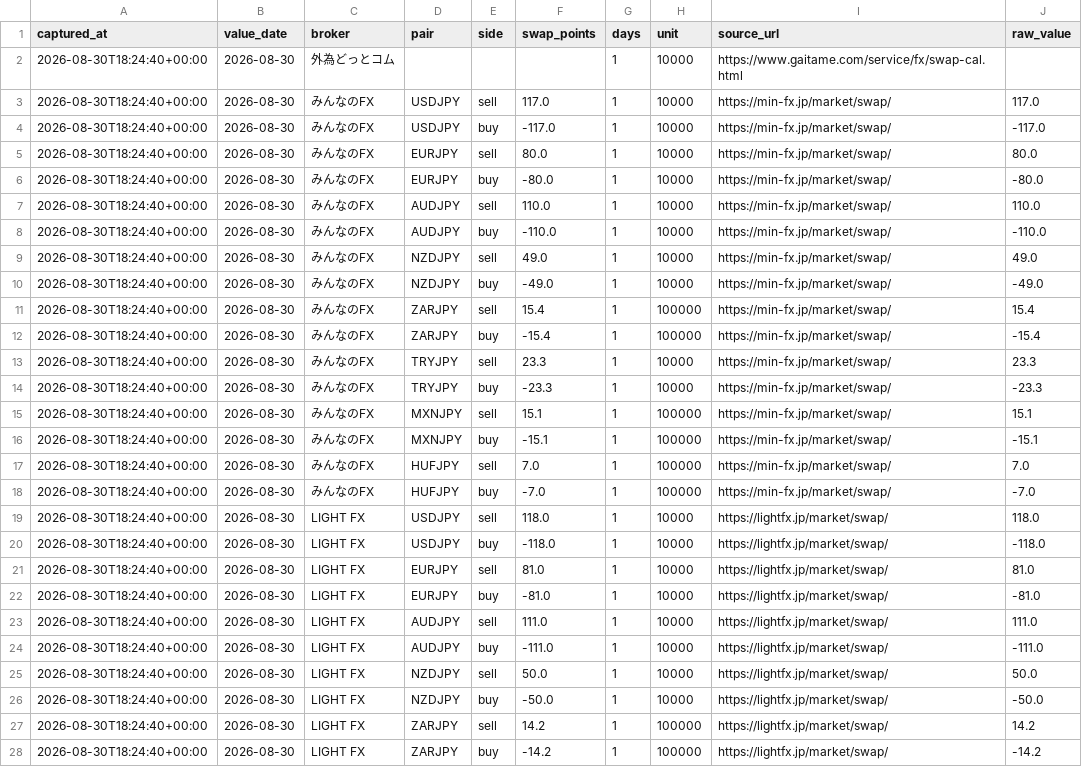
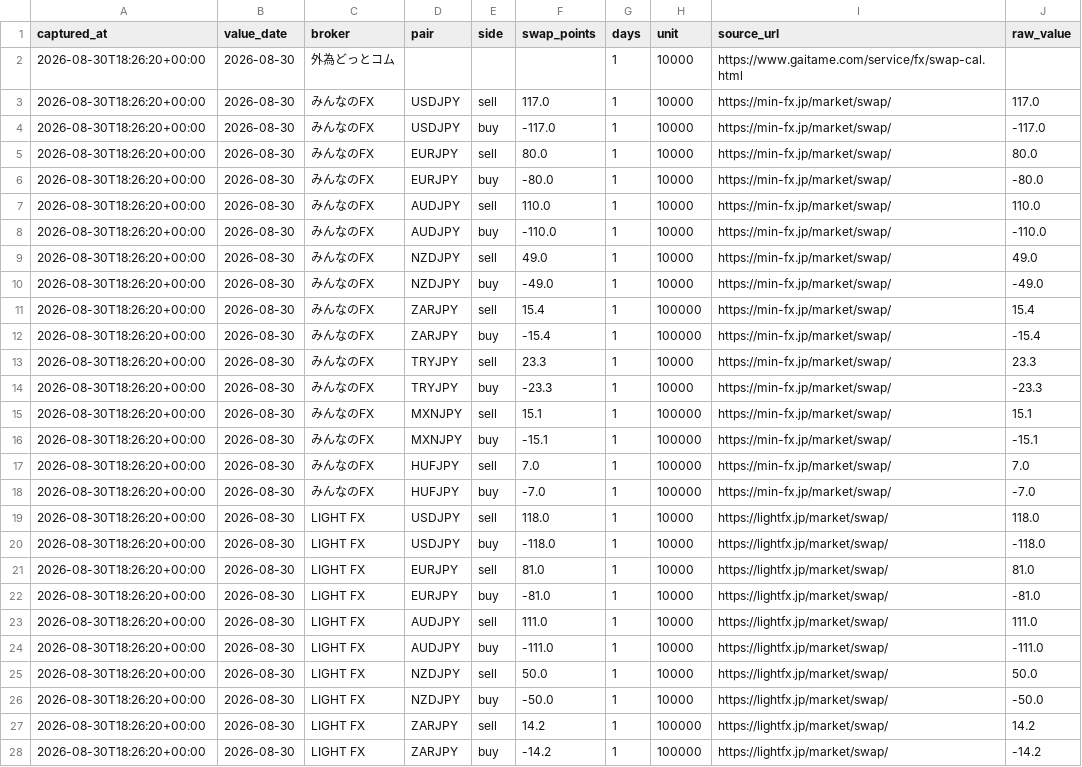
Before and after one commit to ProtChan/kawaii-lab-stats, a CSV file: public/fx-swap-watch/data/daily/2026-08-30.csv, drawn as a sheet; only a part is shown; the diff covers the shown part only; the diff names each change by its address in the sheet, - before the commit and + after, or states it on an @@ line.

```diff
--- a/public/fx-swap-watch/data/daily/2026-08-30.csv
+++ b/public/fx-swap-watch/data/daily/2026-08-30.csv
-A2:A28 (captured_at): 2026-08-30T18:24:40+00:00
+A2:A28 (captured_at): 2026-08-30T18:26:20+00:00
```
Also changed, not shown: 7 edited cells elsewhere in this file, public/fx-swap-watch/data/history.csv, 1 other file.
